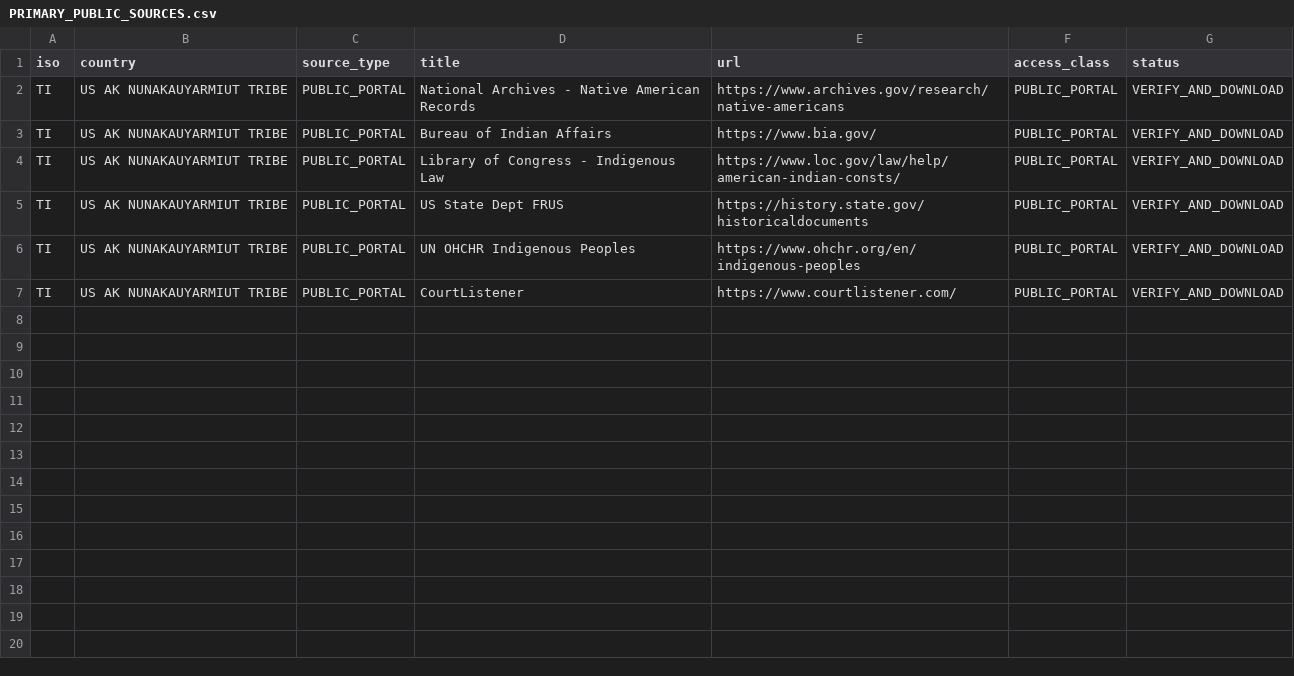
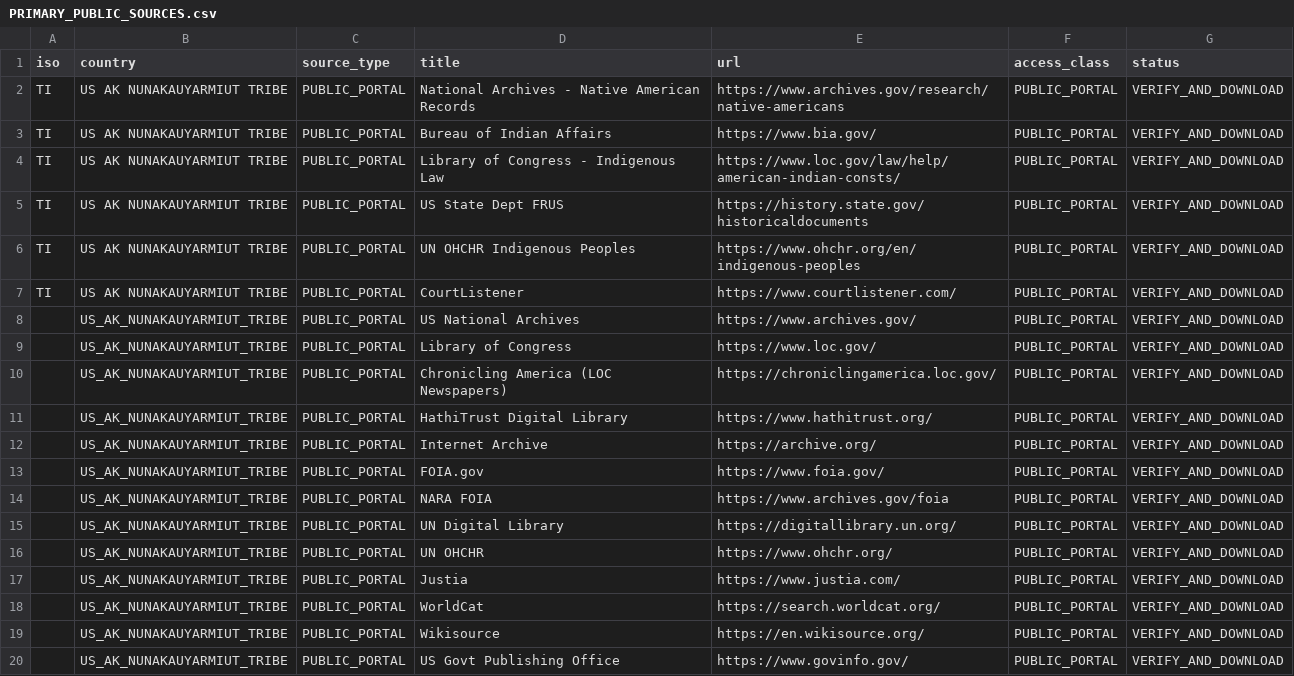
Before and after one commit to GlobalRestitutionAlliance/turtle-island-us-ak-nunakauyarmiut-tribe-master-litigation, a CSV file: 03_Evidentiary_Exhibits/PRIMARY_PUBLIC_SOURCES.csv, drawn as a sheet; the diff names each change by its address in the sheet, - before the commit and + after, or states it on an @@ line.

Commit message:
Expand primary public source registries (Batch 2)

```diff
--- a/03_Evidentiary_Exhibits/PRIMARY_PUBLIC_SOURCES.csv
+++ b/03_Evidentiary_Exhibits/PRIMARY_PUBLIC_SOURCES.csv
+row 8:  | US_AK_NUNAKAUYARMIUT_TRIBE | PUBLIC_PORTAL | US National Archives | https://www.archives.gov/ | PUBLIC_PORTAL | VERIFY_AND_DOWNLOAD
+row 9:  | US_AK_NUNAKAUYARMIUT_TRIBE | PUBLIC_PORTAL | Library of Congress | https://www.loc.gov/ | PUBLIC_PORTAL | VERIFY_AND_DOWNLOAD
+row 10:  | US_AK_NUNAKAUYARMIUT_TRIBE | PUBLIC_PORTAL | Chronicling America (LOC Newspapers) | https://chroniclingamerica.loc.gov/ | PUBLIC_PORTAL | VERIFY_AND_DOWNLOAD
+row 11:  | US_AK_NUNAKAUYARMIUT_TRIBE | PUBLIC_PORTAL | HathiTrust Digital Library | https://www.hathitrust.org/ | PUBLIC_PORTAL | VERIFY_AND_DOWNLOAD
+row 12:  | US_AK_NUNAKAUYARMIUT_TRIBE | PUBLIC_PORTAL | Internet Archive | https://archive.org/ | PUBLIC_PORTAL | VERIFY_AND_DOWNLOAD
+row 13:  | US_AK_NUNAKAUYARMIUT_TRIBE | PUBLIC_PORTAL | FOIA.gov | https://www.foia.gov/ | PUBLIC_PORTAL | VERIFY_AND_DOWNLOAD
+row 14:  | US_AK_NUNAKAUYARMIUT_TRIBE | PUBLIC_PORTAL | NARA FOIA | https://www.archives.gov/foia | PUBLIC_PORTAL | VERIFY_AND_DOWNLOAD
+row 15:  | US_AK_NUNAKAUYARMIUT_TRIBE | PUBLIC_PORTAL | UN Digital Library | https://digitallibrary.un.org/ | PUBLIC_PORTAL | VERIFY_AND_DOWNLOAD
+row 16:  | US_AK_NUNAKAUYARMIUT_TRIBE | PUBLIC_PORTAL | UN OHCHR | https://www.ohchr.org/ | PUBLIC_PORTAL | VERIFY_AND_DOWNLOAD
+row 17:  | US_AK_NUNAKAUYARMIUT_TRIBE | PUBLIC_PORTAL | Justia | https://www.justia.com/ | PUBLIC_PORTAL | VERIFY_AND_DOWNLOAD
+row 18:  | US_AK_NUNAKAUYARMIUT_TRIBE | PUBLIC_PORTAL | WorldCat | https://search.worldcat.org/ | PUBLIC_PORTAL | VERIFY_AND_DOWNLOAD
+row 19:  | US_AK_NUNAKAUYARMIUT_TRIBE | PUBLIC_PORTAL | Wikisource | https://en.wikisource.org/ | PUBLIC_PORTAL | VERIFY_AND_DOWNLOAD
+row 20:  | US_AK_NUNAKAUYARMIUT_TRIBE | PUBLIC_PORTAL | US Govt Publishing Office | https://www.govinfo.gov/ | PUBLIC_PORTAL | VERIFY_AND_DOWNLOAD
```
Also changed, not shown: 2 other files.
